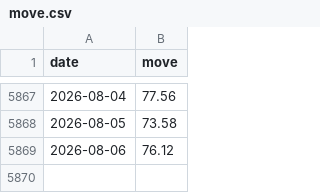
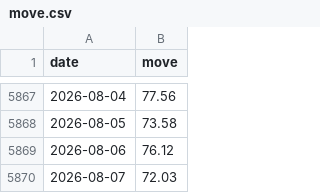
Before and after one commit to jonatw/finlab-txd, a CSV file: data/raw/move.csv, drawn as a sheet; only a part is shown, gaps mark what is left out.

```diff
--- a/data/raw/move.csv
+++ b/data/raw/move.csv
@@ -5869 +5869,2 @@ date,move
 2026-08-06,76.12
+2026-08-07,72.03
```
Also changed, not shown: 3 other files.
